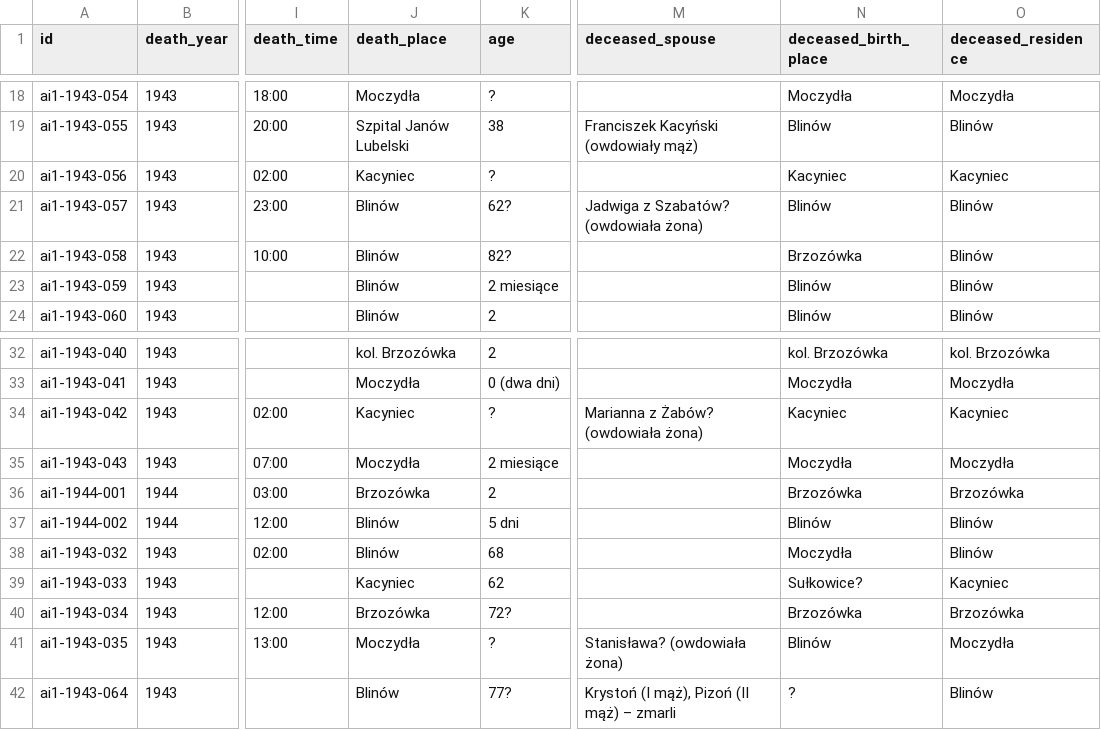
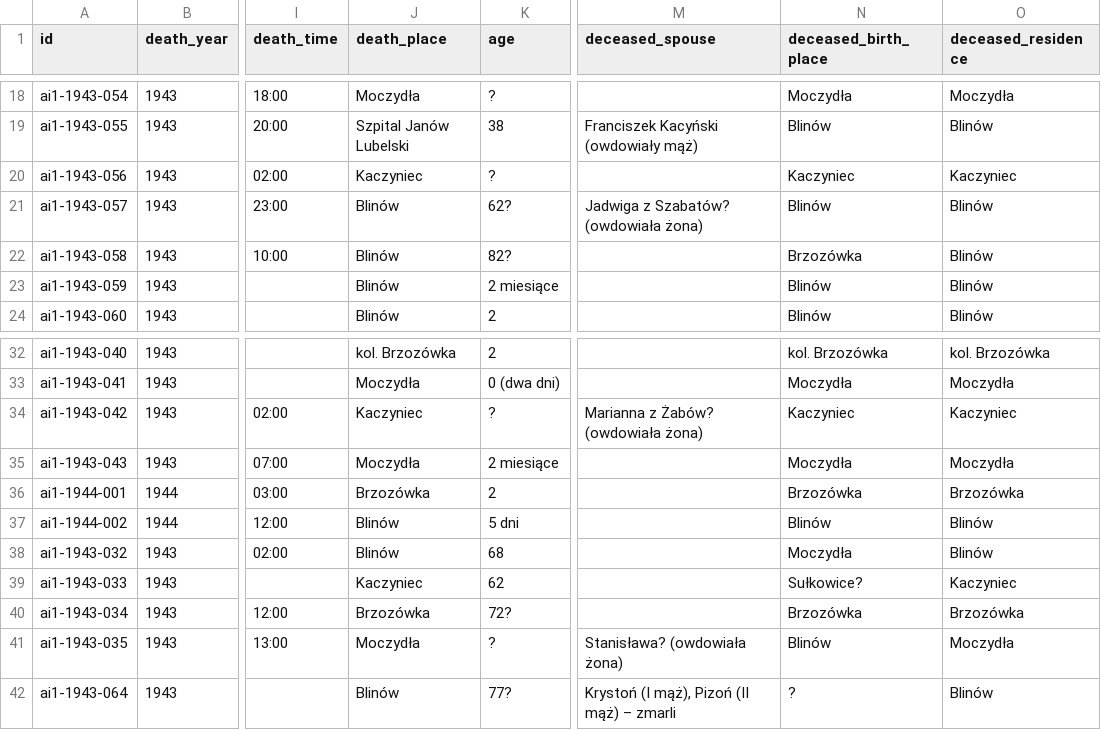
Before and after one commit to toxiconus/genealog-indexer-v7.1, a CSV file: public/konsolidacja/haiku/ZGONY_ai1_import.csv, drawn as a sheet; only a part is shown, gaps mark what is left out; the diff names each change by its address in the sheet, - before the commit and + after, or states it on an @@ line.

```diff
--- a/public/konsolidacja/haiku/ZGONY_ai1_import.csv
+++ b/public/konsolidacja/haiku/ZGONY_ai1_import.csv
-J20 (death_place): Kacyniec
+J20 (death_place): Kaczyniec
-N20 (deceased_birth_place): Kacyniec
+N20 (deceased_birth_place): Kaczyniec
-O20 (deceased_residence): Kacyniec
+O20 (deceased_residence): Kaczyniec
-J34 (death_place): Kacyniec
+J34 (death_place): Kaczyniec
-N34 (deceased_birth_place): Kacyniec
+N34 (deceased_birth_place): Kaczyniec
-O34 (deceased_residence): Kacyniec
+O34 (deceased_residence): Kaczyniec
-J39 (death_place): Kacyniec
+J39 (death_place): Kaczyniec
-O39 (deceased_residence): Kacyniec
+O39 (deceased_residence): Kaczyniec
```
Also changed, not shown: 2 other files.
